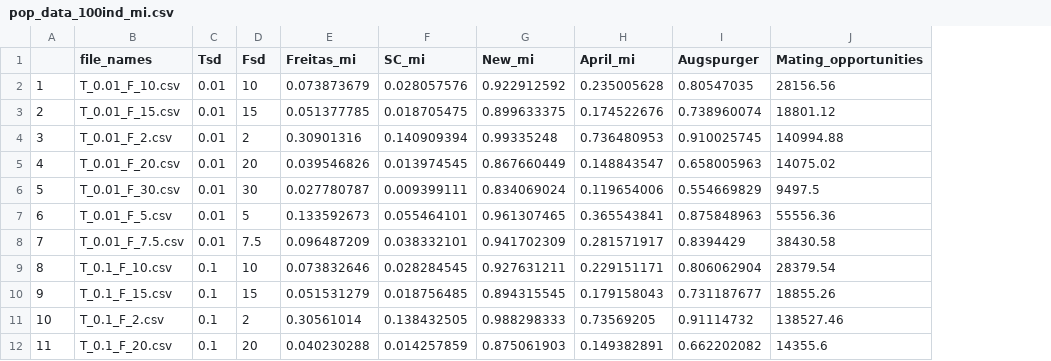
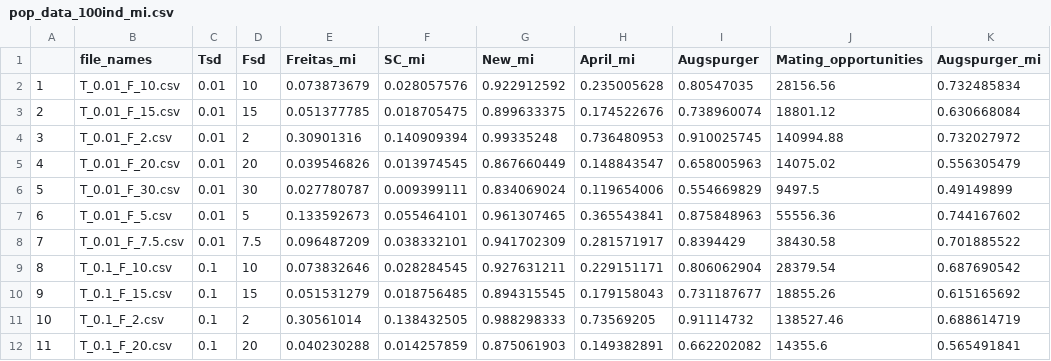
Before and after one commit to vasudha-kulkarni/flowering-synchrony, a CSV file: Data/pop_data_100ind_mi.csv, drawn as a sheet; only a part is shown; the diff names each change by its address in the sheet, - before the commit and + after, or states it on an @@ line.

Commit message:
Plotted Augspurger_mi for 100ind

```diff
--- a/Data/pop_data_100ind_mi.csv
+++ b/Data/pop_data_100ind_mi.csv
+column K (Augspurger_mi), rows 2-12: 0.732485834 | 0.630668084 | 0.732027972 | 0.556305479 | 0.49149899 | 0.744167602 | 0.701885522 | 0.687690542 | 0.615165692 | 0.688614719 | 0.565491841
```
Also changed, not shown: 7 other files.
